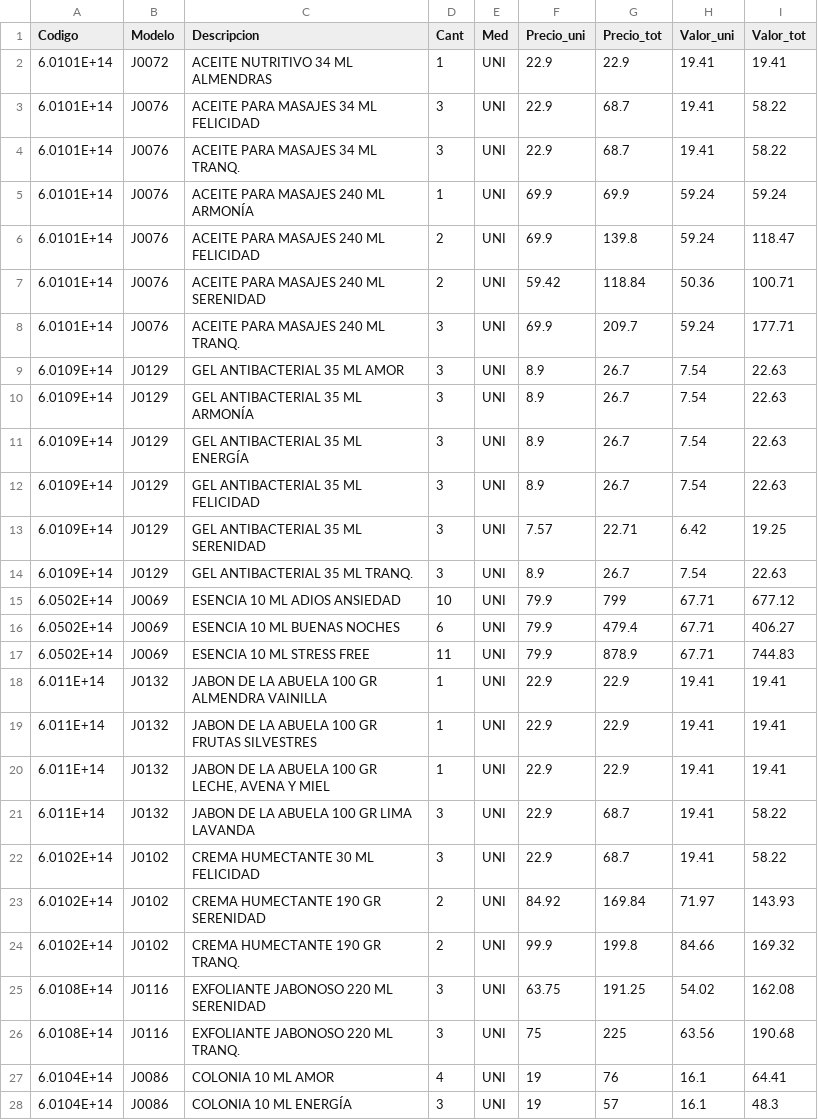
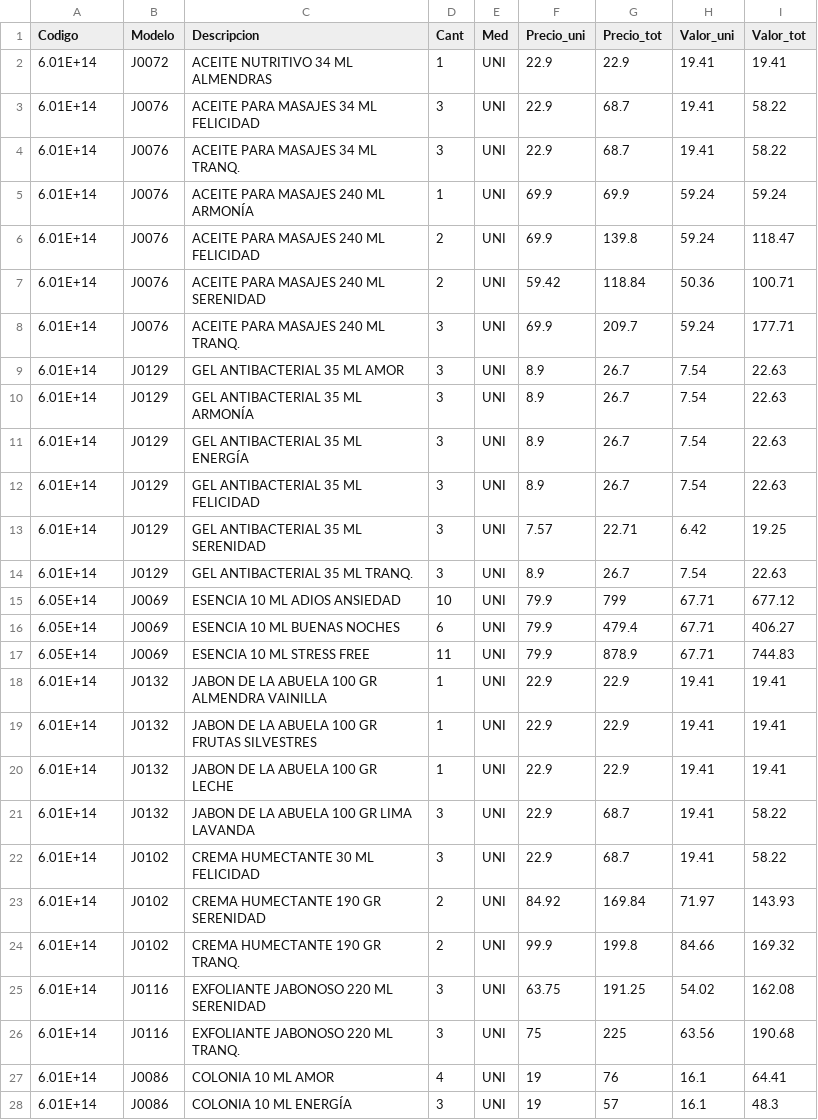
Before and after one commit to augustosamame/zenadmin, a CSV file: transfer_oficina_a_larcomar.csv, drawn as a sheet; only a part is shown; the diff covers the shown part only.

Commit message:
changes to csv file

```diff
--- a/transfer_oficina_a_larcomar.csv
+++ b/transfer_oficina_a_larcomar.csv
@@ -1,28 +1,28 @@
 Codigo,Modelo,Descripcion,Cant,Med,Precio_uni,Precio_tot,Valor_uni,Valor_tot
-6.0101E+14,J0072,ACEITE NUTRITIVO 34 ML ALMENDRAS,1,UNI,22.9,22.9,19.41,19.41
-6.0101E+14,J0076,ACEITE PARA MASAJES 34 ML FELICIDAD,3,UNI,22.9,68.7,19.41,58.22
-6.0101E+14,J0076,ACEITE PARA MASAJES 34 ML TRANQ.,3,UNI,22.9,68.7,19.41,58.22
-6.0101E+14,J0076,ACEITE PARA MASAJES 240 ML ARMONÍA,1,UNI,69.9,69.9,59.24,59.24
-6.0101E+14,J0076,ACEITE PARA MASAJES 240 ML FELICIDAD,2,UNI,69.9,139.8,59.24,118.47
-6.0101E+14,J0076,ACEITE PARA MASAJES 240 ML SERENIDAD,2,UNI,59.42,118.84,50.36,100.71
-6.0101E+14,J0076,ACEITE PARA MASAJES 240 ML TRANQ.,3,UNI,69.9,209.7,59.24,177.71
-6.0109E+14,J0129,GEL ANTIBACTERIAL 35 ML AMOR,3,UNI,8.9,26.7,7.54,22.63
-6.0109E+14,J0129,GEL ANTIBACTERIAL 35 ML ARMONÍA,3,UNI,8.9,26.7,7.54,22.63
-6.0109E+14,J0129,GEL ANTIBACTERIAL 35 ML ENERGÍA,3,UNI,8.9,26.7,7.54,22.63
-6.0109E+14,J0129,GEL ANTIBACTERIAL 35 ML FELICIDAD,3,UNI,8.9,26.7,7.54,22.63
-6.0109E+14,J0129,GEL ANTIBACTERIAL 35 ML SERENIDAD,3,UNI,7.57,22.71,6.42,19.25
-6.0109E+14,J0129,GEL ANTIBACTERIAL 35 ML TRANQ.,3,UNI,8.9,26.7,7.54,22.63
-6.0502E+14,J0069,ESENCIA 10 ML ADIOS ANSIEDAD,10,UNI,79.9,799,67.71,677.12
-6.0502E+14,J0069,ESENCIA 10 ML BUENAS NOCHES,6,UNI,79.9,479.4,67.71,406.27
-6.0502E+14,J0069,ESENCIA 10 ML STRESS FREE,11,UNI,79.9,878.9,67.71,744.83
-6.011E+14,J0132,JABON DE LA ABUELA 100 GR ALMENDRA VAINILLA,1,UNI,22.9,22.9,19.41,19.41
-6.011E+14,J0132,JABON DE LA ABUELA 100 GR FRUTAS SILVESTRES,1,UNI,22.9,22.9,19.41,19.41
-6.011E+14,J0132,"JABON DE LA ABUELA 100 GR LECHE, AVENA Y MIEL",1,UNI,22.9,22.9,19.41,19.41
-6.011E+14,J0132,JABON DE LA ABUELA 100 GR LIMA LAVANDA,3,UNI,22.9,68.7,19.41,58.22
-6.0102E+14,J0102,CREMA HUMECTANTE 30 ML FELICIDAD,3,UNI,22.9,68.7,19.41,58.22
-6.0102E+14,J0102,CREMA HUMECTANTE 190 GR SERENIDAD,2,UNI,84.92,169.84,71.97,143.93
-6.0102E+14,J0102,CREMA HUMECTANTE 190 GR TRANQ.,2,UNI,99.9,199.8,84.66,169.32
-6.0108E+14,J0116,EXFOLIANTE JABONOSO 220 ML SERENIDAD,3,UNI,63.75,191.25,54.02,162.08
-6.0108E+14,J0116,EXFOLIANTE JABONOSO 220 ML TRANQ.,3,UNI,75,225,63.56,190.68
-6.0104E+14,J0086,COLONIA 10 ML AMOR,4,UNI,19,76,16.1,64.41
-6.0104E+14,J0086,COLONIA 10 ML ENERGÍA,3,UNI,19,57,16.1,48.3
+6.01E+14,J0072,ACEITE NUTRITIVO 34 ML ALMENDRAS,1,UNI,22.9,22.9,19.41,19.41
+6.01E+14,J0076,ACEITE PARA MASAJES 34 ML FELICIDAD,3,UNI,22.9,68.7,19.41,58.22
+6.01E+14,J0076,ACEITE PARA MASAJES 34 ML TRANQ.,3,UNI,22.9,68.7,19.41,58.22
+6.01E+14,J0076,ACEITE PARA MASAJES 240 ML ARMONÍA,1,UNI,69.9,69.9,59.24,59.24
+6.01E+14,J0076,ACEITE PARA MASAJES 240 ML FELICIDAD,2,UNI,69.9,139.8,59.24,118.47
+6.01E+14,J0076,ACEITE PARA MASAJES 240 ML SERENIDAD,2,UNI,59.42,118.84,50.36,100.71
+6.01E+14,J0076,ACEITE PARA MASAJES 240 ML TRANQ.,3,UNI,69.9,209.7,59.24,177.71
+6.01E+14,J0129,GEL ANTIBACTERIAL 35 ML AMOR,3,UNI,8.9,26.7,7.54,22.63
+6.01E+14,J0129,GEL ANTIBACTERIAL 35 ML ARMONÍA,3,UNI,8.9,26.7,7.54,22.63
+6.01E+14,J0129,GEL ANTIBACTERIAL 35 ML ENERGÍA,3,UNI,8.9,26.7,7.54,22.63
+6.01E+14,J0129,GEL ANTIBACTERIAL 35 ML FELICIDAD,3,UNI,8.9,26.7,7.54,22.63
+6.01E+14,J0129,GEL ANTIBACTERIAL 35 ML SERENIDAD,3,UNI,7.57,22.71,6.42,19.25
+6.01E+14,J0129,GEL ANTIBACTERIAL 35 ML TRANQ.,3,UNI,8.9,26.7,7.54,22.63
+6.05E+14,J0069,ESENCIA 10 ML ADIOS ANSIEDAD,10,UNI,79.9,799,67.71,677.12
+6.05E+14,J0069,ESENCIA 10 ML BUENAS NOCHES,6,UNI,79.9,479.4,67.71,406.27
+6.05E+14,J0069,ESENCIA 10 ML STRESS FREE,11,UNI,79.9,878.9,67.71,744.83
+6.01E+14,J0132,JABON DE LA ABUELA 100 GR ALMENDRA VAINILLA,1,UNI,22.9,22.9,19.41,19.41
+6.01E+14,J0132,JABON DE LA ABUELA 100 GR FRUTAS SILVESTRES,1,UNI,22.9,22.9,19.41,19.41
+6.01E+14,J0132,JABON DE LA ABUELA 100 GR LECHE,1,UNI,22.9,22.9,19.41,19.41
+6.01E+14,J0132,JABON DE LA ABUELA 100 GR LIMA LAVANDA,3,UNI,22.9,68.7,19.41,58.22
+6.01E+14,J0102,CREMA HUMECTANTE 30 ML FELICIDAD,3,UNI,22.9,68.7,19.41,58.22
+6.01E+14,J0102,CREMA HUMECTANTE 190 GR SERENIDAD,2,UNI,84.92,169.84,71.97,143.93
+6.01E+14,J0102,CREMA HUMECTANTE 190 GR TRANQ.,2,UNI,99.9,199.8,84.66,169.32
+6.01E+14,J0116,EXFOLIANTE JABONOSO 220 ML SERENIDAD,3,UNI,63.75,191.25,54.02,162.08
+6.01E+14,J0116,EXFOLIANTE JABONOSO 220 ML TRANQ.,3,UNI,75,225,63.56,190.68
+6.01E+14,J0086,COLONIA 10 ML AMOR,4,UNI,19,76,16.1,64.41
+6.01E+14,J0086,COLONIA 10 ML ENERGÍA,3,UNI,19,57,16.1,48.3
```
Also changed, not shown: 59 edited cells elsewhere in this file.
